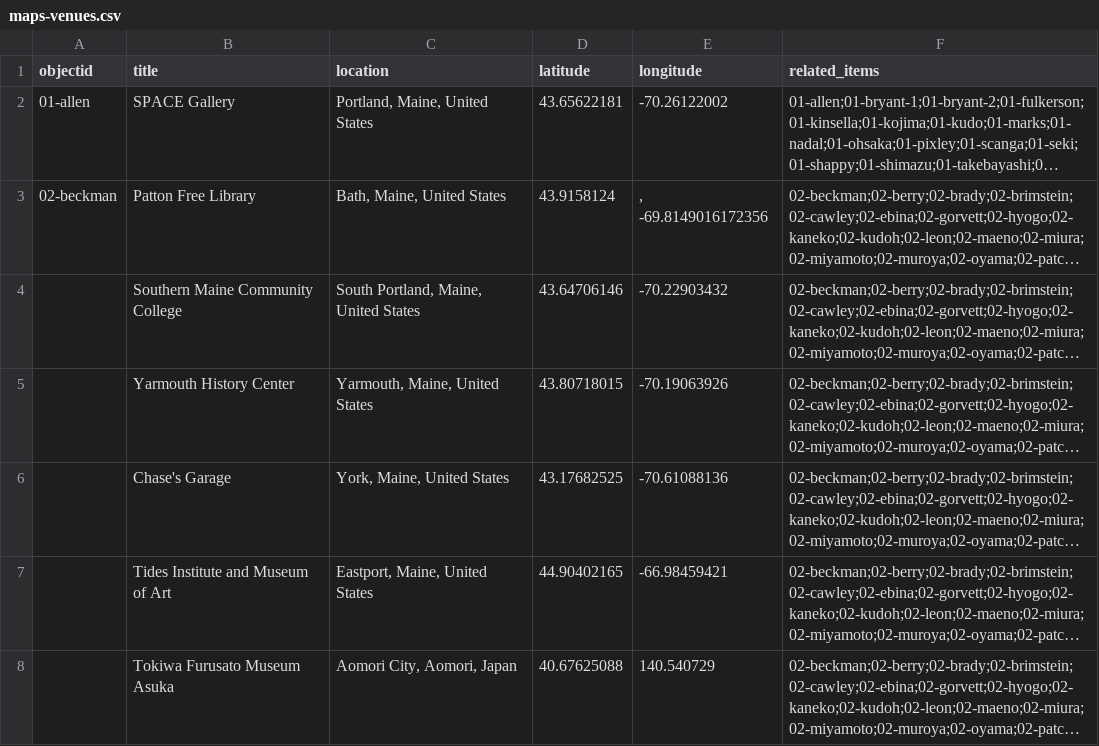
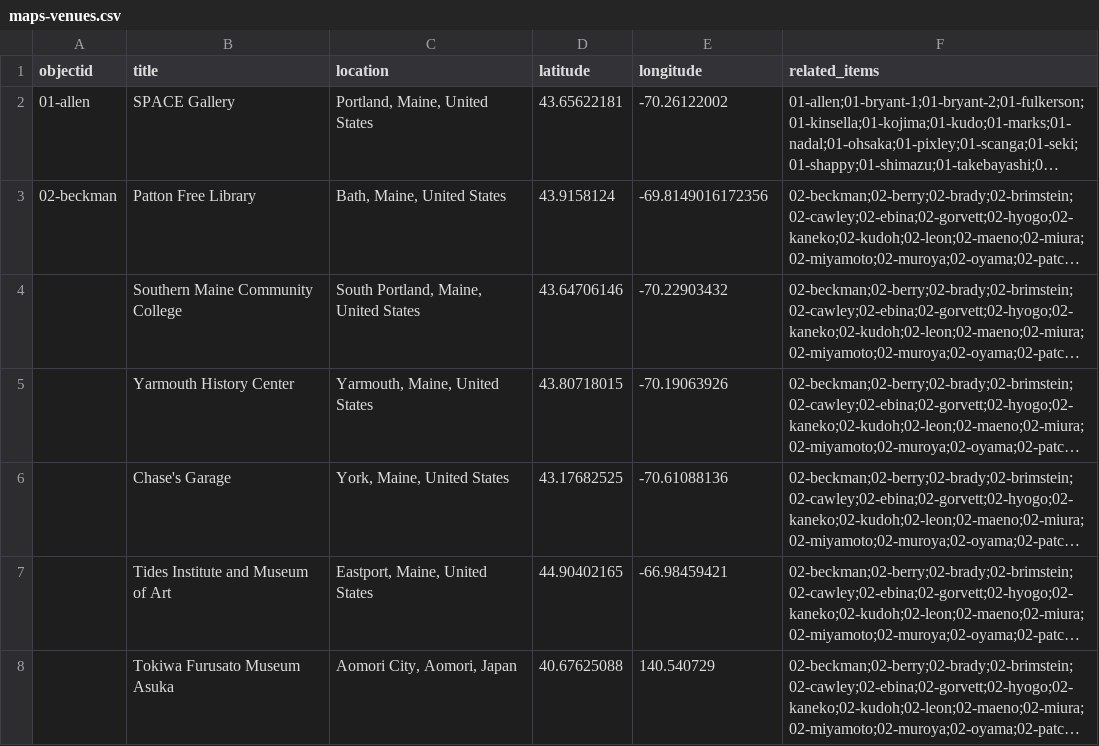
Before and after one commit to BriarPelletier/maps-archive, a CSV file: _data/maps-venues.csv, drawn as a sheet; only a part is shown; long unchanged cells end in …; the diff names each change by its address in the sheet, - before the commit and + after, or states it on an @@ line.

Commit message:
fix data quoting issue

```diff
--- a/_data/maps-venues.csv
+++ b/_data/maps-venues.csv
-E3 (longitude): , -69.8149016172356
+E3 (longitude): -69.8149016172356
```
